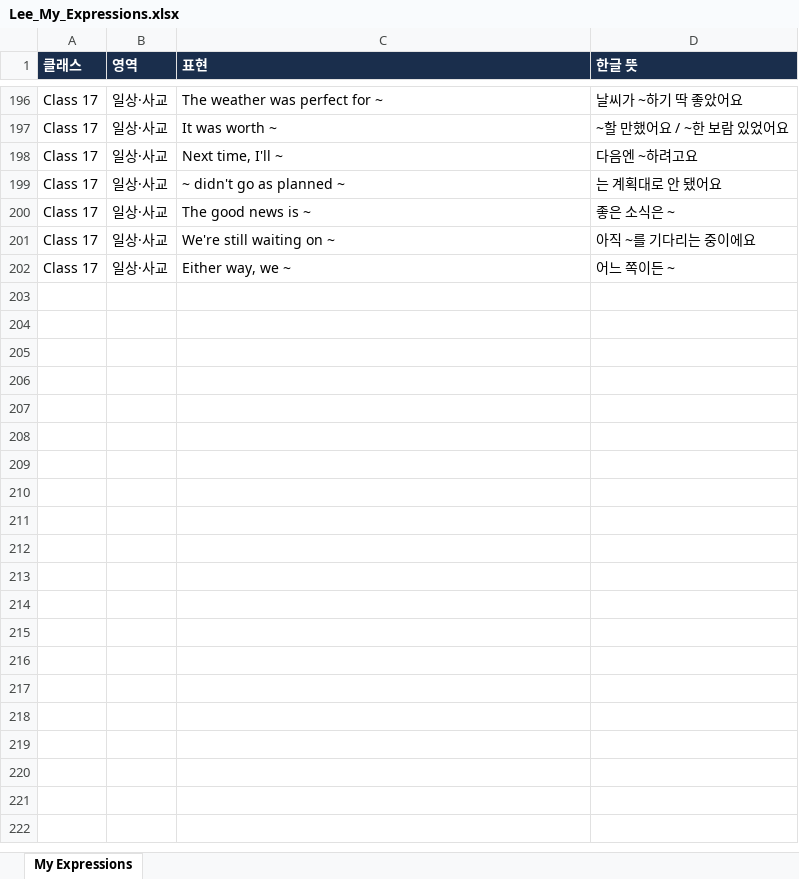
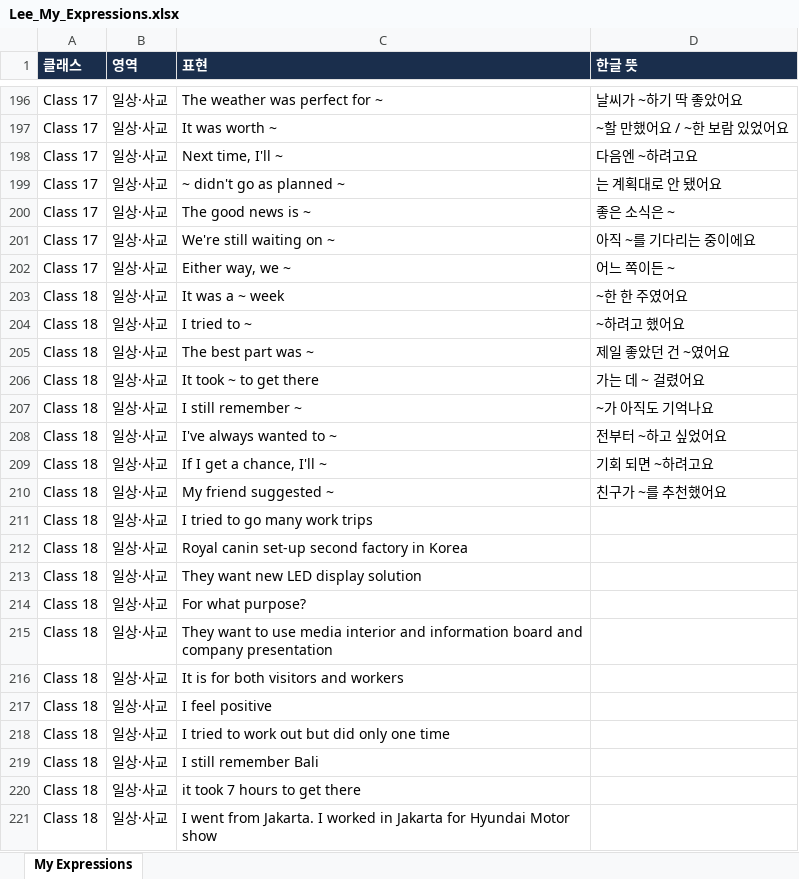
Before and after one commit to briankim-84/dea-m8q3, an Excel workbook: lee-k7x2/Lee_My_Expressions.xlsx, sheet My Expressions, drawn as a sheet; only a part is shown, gaps mark what is left out; values as stored, in another font and other column widths than the file's, no borders; the diff covers the shown part only; the diff names each change by its address in the sheet, - before the commit and + after, or states it on an @@ line.

```diff
--- a/lee-k7x2/Lee_My_Expressions.xlsx (sheet My Expressions)
+++ b/lee-k7x2/Lee_My_Expressions.xlsx (sheet My Expressions)
+row 203: Class 18 | 일상·사교 | It was a ~ week | ~한 한 주였어요
+row 204: Class 18 | 일상·사교 | I tried to ~ | ~하려고 했어요
+row 205: Class 18 | 일상·사교 | The best part was ~ | 제일 좋았던 건 ~였어요
+row 206: Class 18 | 일상·사교 | It took ~ to get there | 가는 데 ~ 걸렸어요
+row 207: Class 18 | 일상·사교 | I still remember ~ | ~가 아직도 기억나요
+row 208: Class 18 | 일상·사교 | I've always wanted to ~ | 전부터 ~하고 싶었어요
+row 209: Class 18 | 일상·사교 | If I get a chance, I'll ~ | 기회 되면 ~하려고요
+row 210: Class 18 | 일상·사교 | My friend suggested ~ | 친구가 ~를 추천했어요
+row 211: Class 18 | 일상·사교 | I tried to go many work trips
+row 212: Class 18 | 일상·사교 | Royal canin set-up second factory in Korea
+row 213: Class 18 | 일상·사교 | They want new LED display solution
+row 214: Class 18 | 일상·사교 | For what purpose?
+row 215: Class 18 | 일상·사교 | They want to use media interior and information board and company presentation
+row 216: Class 18 | 일상·사교 | It is for both visitors and workers
+row 217: Class 18 | 일상·사교 | I feel positive
+row 218: Class 18 | 일상·사교 | I tried to work out but did only one time
+row 219: Class 18 | 일상·사교 | I still remember Bali
+row 220: Class 18 | 일상·사교 | it took 7 hours to get there
+row 221: Class 18 | 일상·사교 | I went from Jakarta. I worked in Jakarta for Hyundai Motor show
```
Also changed, not shown: 11 added rows elsewhere in this sheet, frank-p3m9/Frank_My_Expressions.xlsx, hojun-w5t8/Hojun_My_Expressions.xlsx, 26 other files.
